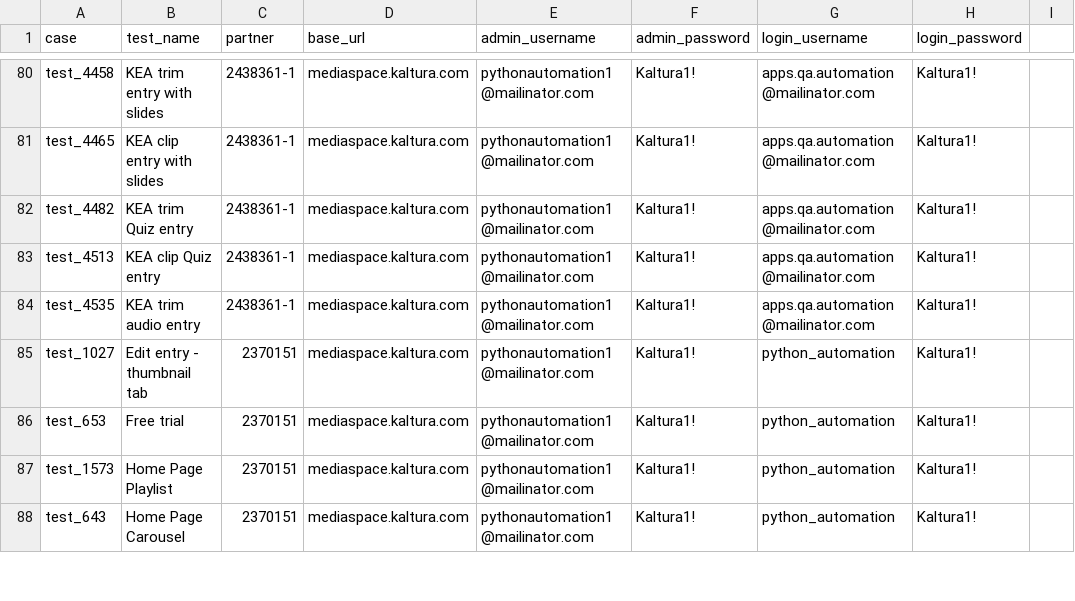
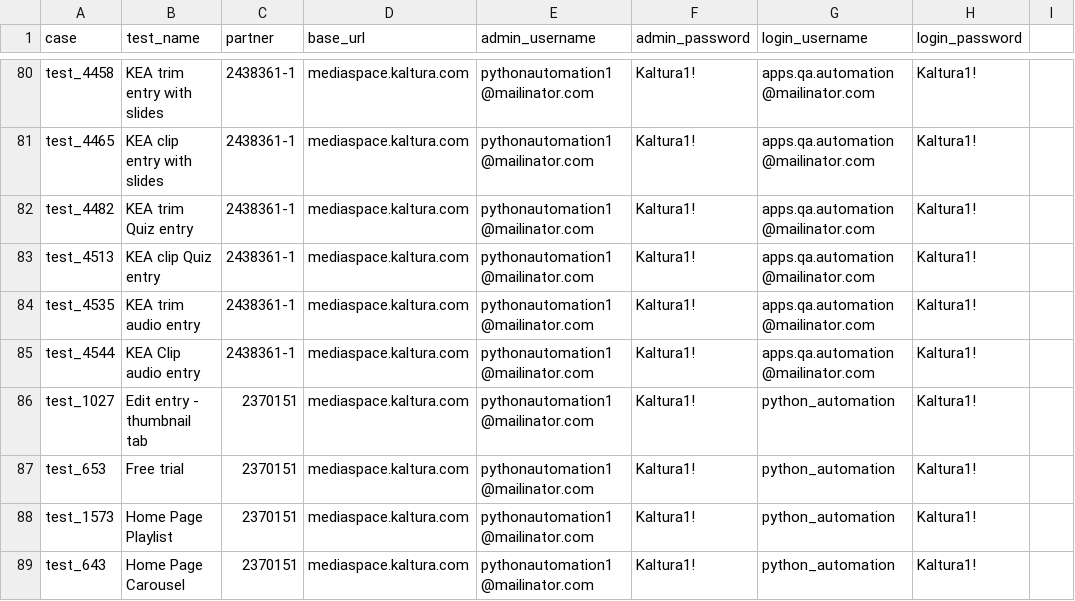
Before and after one commit to NadyaDi/kms-automation, a CSV file: web/ini/testPartnersProdNewUI.csv, drawn as a sheet; only a part is shown, gaps mark what is left out.

```diff
--- a/web/ini/testPartnersProdNewUI.csv
+++ b/web/ini/testPartnersProdNewUI.csv
@@ -84,2 +84,3 @@ test_4513,KEA clip Quiz entry,2438361-1,mediaspace.kaltura.com,pythonautomation1
 test_4535,KEA trim audio entry,2438361-1,mediaspace.kaltura.com,pythonautomation1@mailinator.com,Kaltura1!,apps.qa.automation@mailinator.com,Kaltura1!
+test_4544,KEA Clip audio entry,2438361-1,mediaspace.kaltura.com,pythonautomation1@mailinator.com,Kaltura1!,apps.qa.automation@mailinator.com,Kaltura1!
 test_1027,Edit entry - thumbnail tab,2370151,mediaspace.kaltura.com,pythonautomation1@mailinator.com,Kaltura1!,python_automation,Kaltura1!
```
Also changed, not shown: web/ini/testPartnersTestingNewUI.csv, web/ini/testSet.csv.
